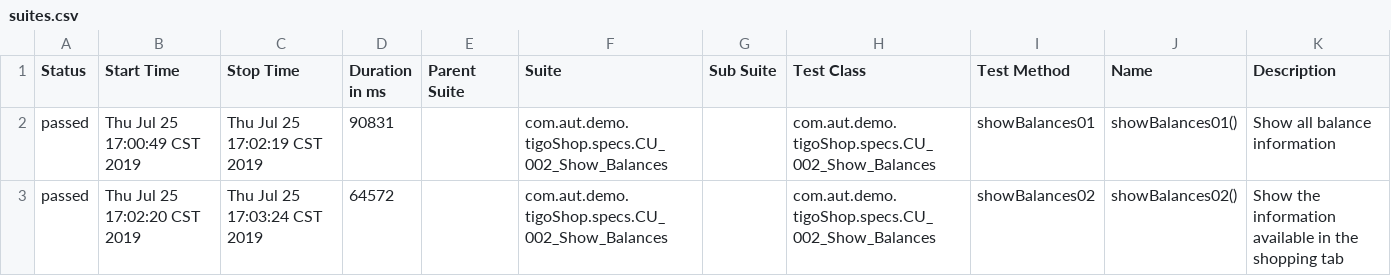
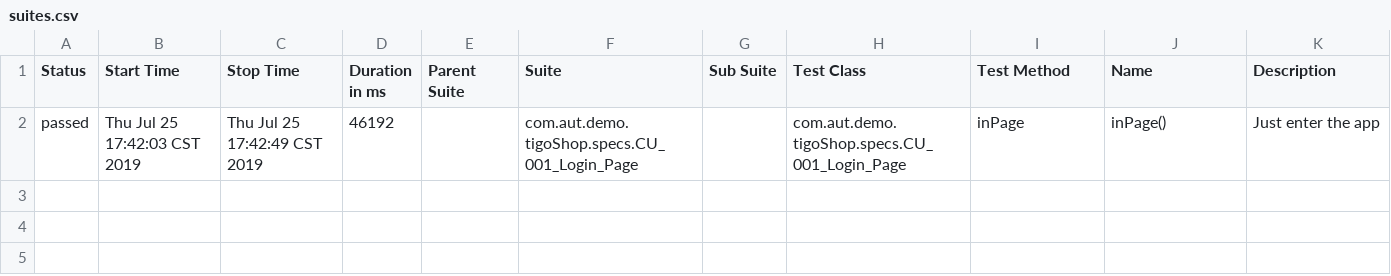
Before and after one commit to HenryAlejandroGuerra/DemoAutoMobile, a CSV file: DemoAutoMobile/allure-report/data/suites.csv, drawn as a sheet.

```diff
--- a/DemoAutoMobile/allure-report/data/suites.csv
+++ b/DemoAutoMobile/allure-report/data/suites.csv
@@ -1,3 +1,2 @@
 "Status","Start Time","Stop Time","Duration in ms","Parent Suite","Suite","Sub Suite","Test Class","Test Method","Name","Description"
-"passed","Thu Jul 25 17:00:49 CST 2019","Thu Jul 25 17:02:19 CST 2019","90831","","com.aut.demo.tigoShop.specs.CU_002_Show_Balances","","com.aut.demo.tigoShop.specs.CU_002_Show_Balances","showBalances01","showBalances01()","Show all balance information"
-"passed","Thu Jul 25 17:02:20 CST 2019","Thu Jul 25 17:03:24 CST 2019","64572","","com.aut.demo.tigoShop.specs.CU_002_Show_Balances","","com.aut.demo.tigoShop.specs.CU_002_Show_Balances","showBalances02","showBalances02()","Show the information available in the shopping tab"
+"passed","Thu Jul 25 17:42:03 CST 2019","Thu Jul 25 17:42:49 CST 2019","46192","","com.aut.demo.tigoShop.specs.CU_001_Login_Page","","com.aut.demo.tigoShop.specs.CU_001_Login_Page","inPage","inPage()","Just enter the app"
```
Also changed, not shown: 34 other files.
